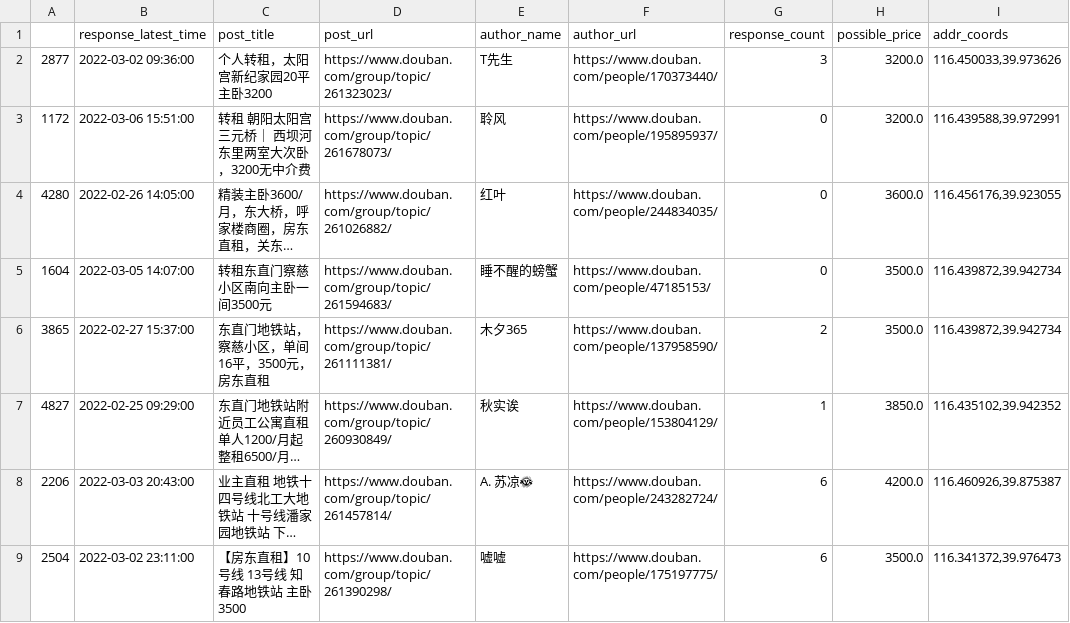
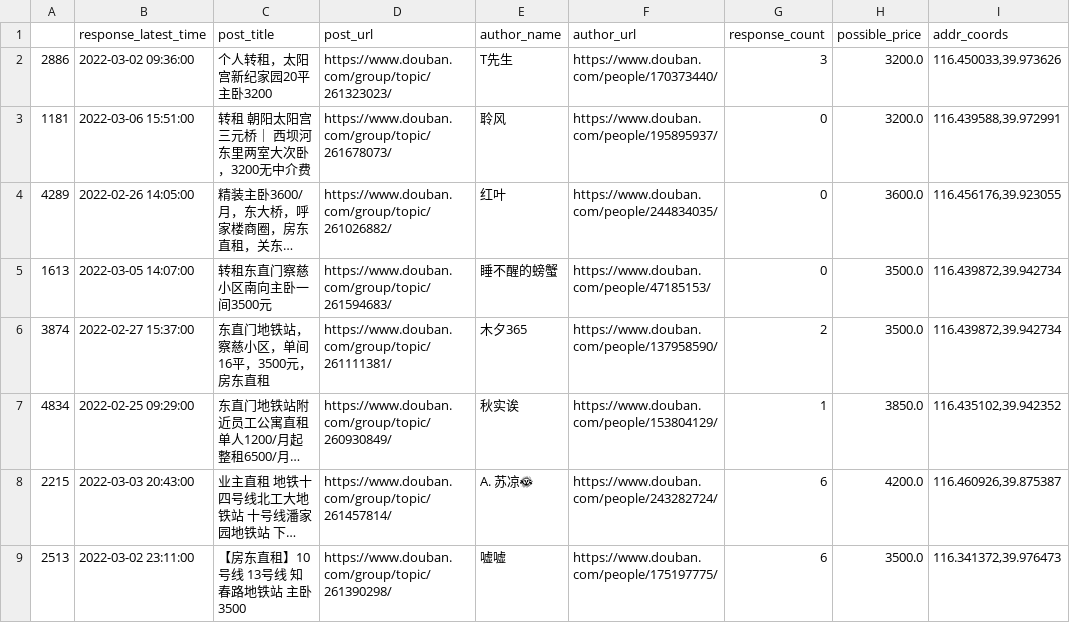
Before and after one commit to MarkShawn2020/douban-renting, a CSV file: src/douban/data/2022-03-09-zhufang_凤凰汇购物中心.csv, drawn as a sheet; only a part is shown; long unchanged cells end in …; the diff names each change by its address in the sheet, - before the commit and + after, or states it on an @@ line.

```diff
--- a/src/douban/data/2022-03-09-zhufang_凤凰汇购物中心.csv
+++ b/src/douban/data/2022-03-09-zhufang_凤凰汇购物中心.csv
-A2: 2877
+A2: 2886
-A3: 1172
+A3: 1181
-A4: 4280
+A4: 4289
-A5: 1604
+A5: 1613
-A6: 3865
+A6: 3874
-A7: 4827
+A7: 4834
-A8: 2206
+A8: 2215
-A9: 2504
+A9: 2513
```
Also changed, not shown: src/douban/data/2022-03-09-beijingzufang_凤凰汇购物中心.csv, 15 other files.
